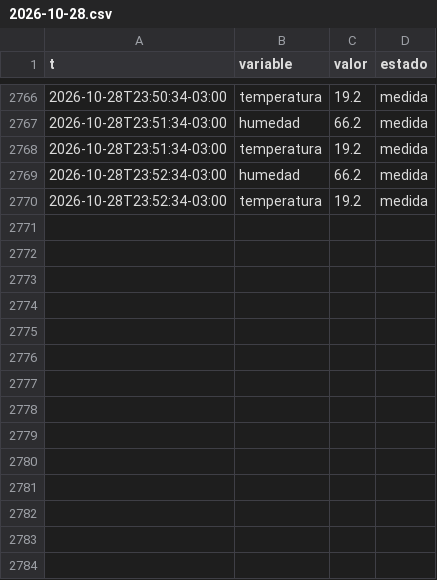
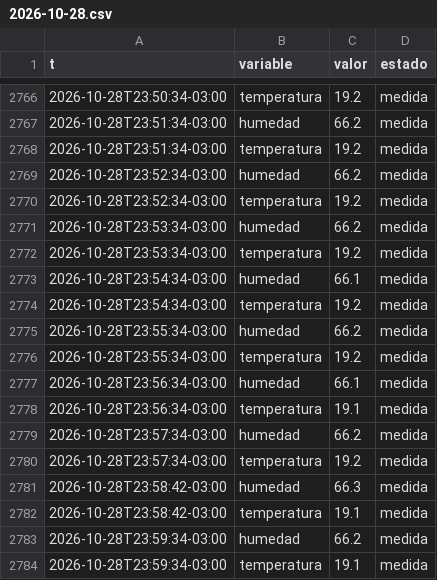
Before and after one commit to Andyyff/tesis-saman, a CSV file: datos/lecturas/clima/2026-10-28.csv, drawn as a sheet; only a part is shown, gaps mark what is left out.

Commit message:
datos 2026-10-29T03:54Z

```diff
--- a/datos/lecturas/clima/2026-10-28.csv
+++ b/datos/lecturas/clima/2026-10-28.csv
@@ -2770 +2770,15 @@ t,variable,valor,estado
 2026-10-28T23:52:34-03:00,temperatura,19.2,medida
+2026-10-28T23:53:34-03:00,humedad,66.2,medida
+2026-10-28T23:53:34-03:00,temperatura,19.2,medida
+2026-10-28T23:54:34-03:00,humedad,66.1,medida
+2026-10-28T23:54:34-03:00,temperatura,19.2,medida
+2026-10-28T23:55:34-03:00,humedad,66.2,medida
+2026-10-28T23:55:34-03:00,temperatura,19.2,medida
+2026-10-28T23:56:34-03:00,humedad,66.1,medida
+2026-10-28T23:56:34-03:00,temperatura,19.1,medida
+2026-10-28T23:57:34-03:00,humedad,66.2,medida
+2026-10-28T23:57:34-03:00,temperatura,19.2,medida
+2026-10-28T23:58:42-03:00,humedad,66.3,medida
+2026-10-28T23:58:42-03:00,temperatura,19.1,medida
+2026-10-28T23:59:34-03:00,humedad,66.2,medida
+2026-10-28T23:59:34-03:00,temperatura,19.1,medida
```
Also changed, not shown: datos/lecturas/amp/2026-10-28.csv, datos/lecturas/left/2026-10-28.csv, 12 other files.
